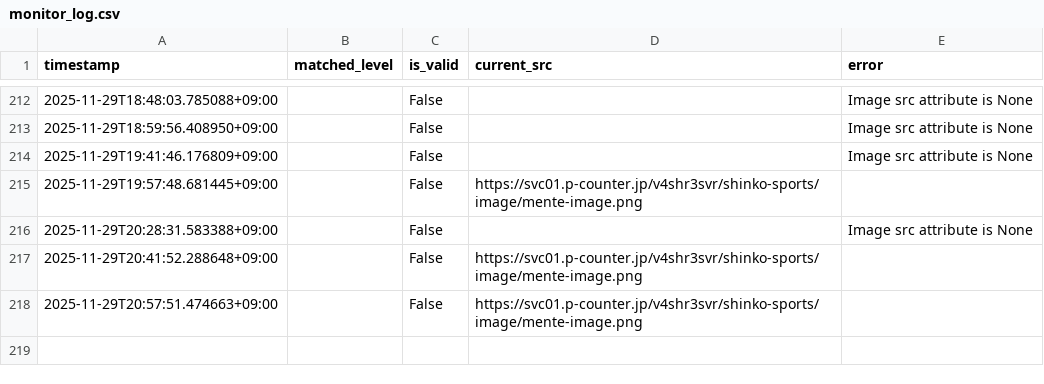
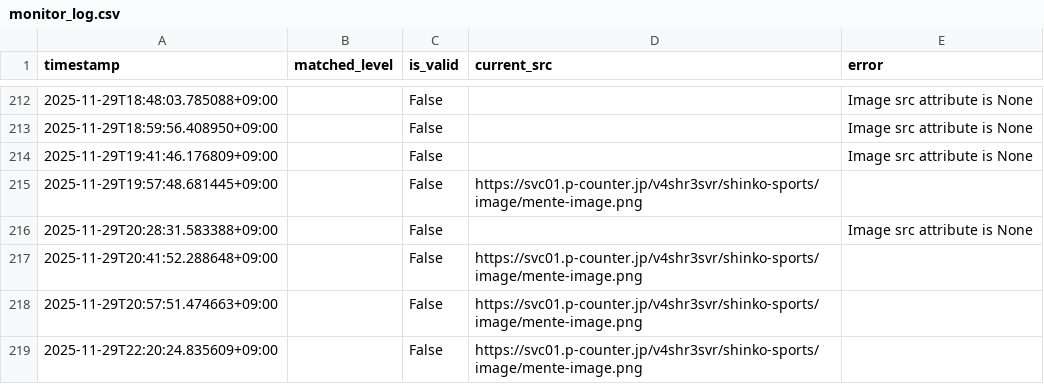
Before and after one commit to decccca-commits/image-monitor, a CSV file: results/monitor_log.csv, drawn as a sheet; only a part is shown, gaps mark what is left out; the diff names each change by its address in the sheet, - before the commit and + after, or states it on an @@ line.

```diff
--- a/results/monitor_log.csv
+++ b/results/monitor_log.csv
+row 219: 2025-11-29T22:20:24.835609+09:00 |  | False | https://svc01.p-counter.jp/v4shr3svr/shinko-sports/image/mente-image.png
```
Also changed, not shown: 1 other file.
